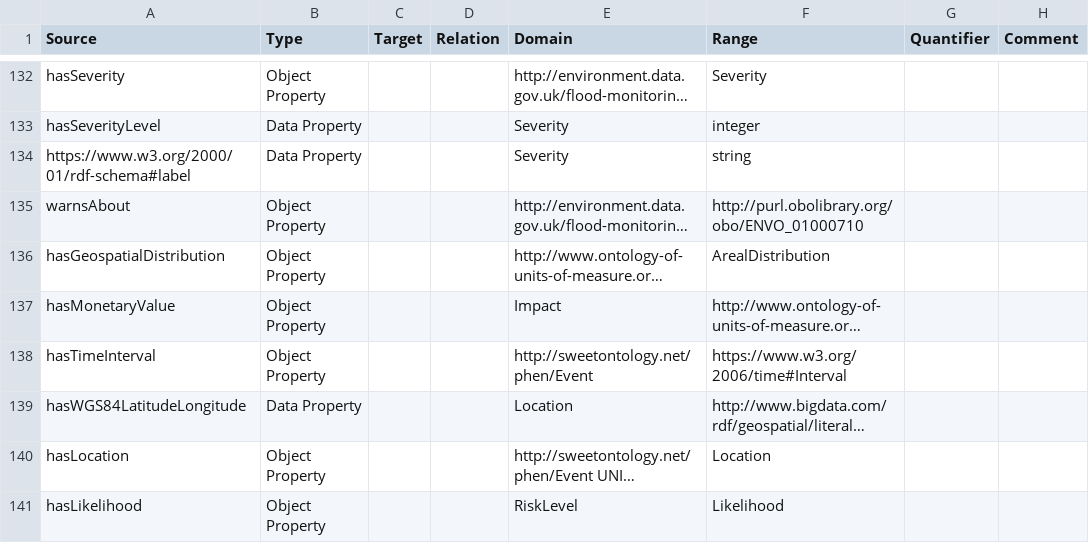
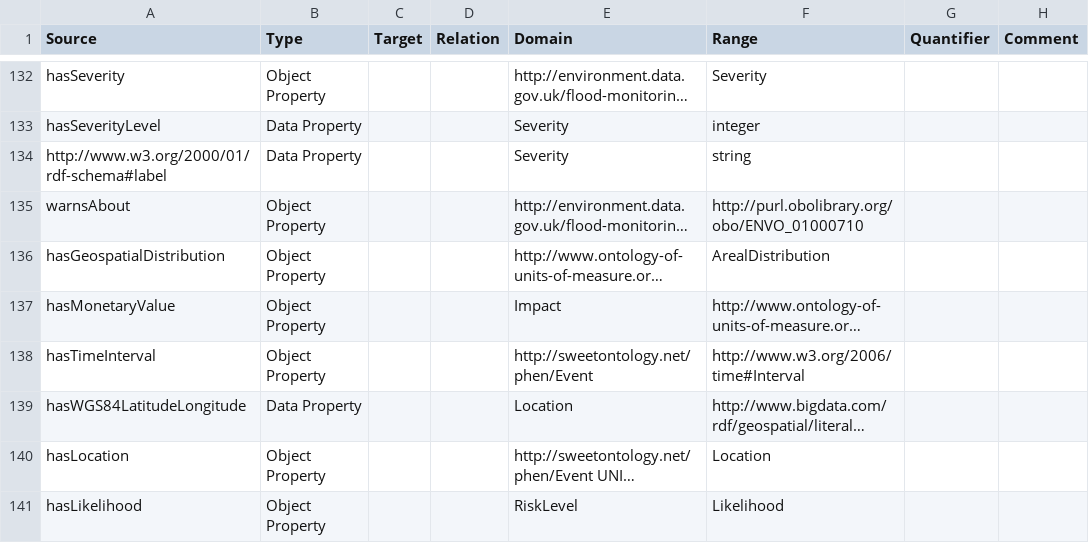
Before and after one commit to msff2/ontology, a CSV file: JPS_Ontology/ontology/ontoflood/OntoFlood TBox.csv, drawn as a sheet; only a part is shown, gaps mark what is left out; long unchanged cells end in …; the diff covers the shown part only; the diff names each change by its address in the sheet, - before the commit and + after, or states it on an @@ line.

Commit message:
dev-fix-namespace-issues: Fixed https vs http issue in OntoFlood

```diff
--- a/JPS_Ontology/ontology/ontoflood/OntoFlood TBox.csv
+++ b/JPS_Ontology/ontology/ontoflood/OntoFlood TBox.csv
-A134 (Source): https://www.w3.org/2000/01/rdf-schema#label
+A134 (Source): http://www.w3.org/2000/01/rdf-schema#label
-F138 (Range): https://www.w3.org/2006/time#Interval
+F138 (Range): http://www.w3.org/2006/time#Interval
```
Also changed, not shown: 18 edited cells elsewhere in this file, 1 other file.
